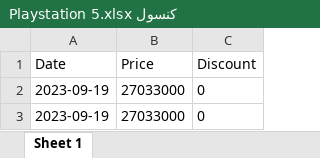
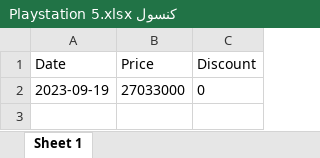
Before and after one commit to eledah/pmonitor, an Excel workbook: items/کنسول Playstation 5.xlsx, sheet Sheet 1, drawn as a sheet; values as stored, in another font and other column widths than the file's, no borders; the diff names each change by its address in the sheet, - before the commit and + after, or states it on an @@ line.

```diff
--- a/items/کنسول Playstation 5.xlsx (sheet Sheet 1)
+++ b/items/کنسول Playstation 5.xlsx (sheet Sheet 1)
-row 3: 2023-09-19 | 27033000 | 0
```
Also changed, not shown: items/آویز گردنبند طلا 18 عیار زنانه.xlsx, items/برنج هاشمی ممتاز طبیعت - 10 کیلوگرم.xlsx, 36 other files.
